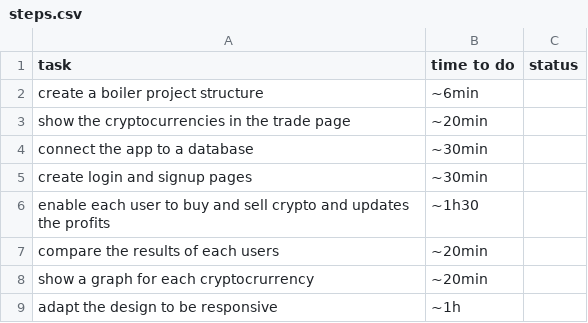
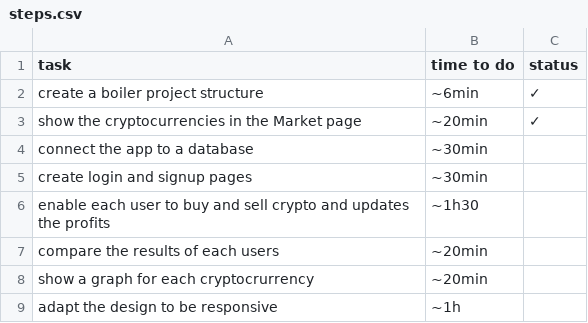
Before and after one commit to elie-atia/binance-web-app, a CSV file: steps.csv, drawn as a sheet.

Commit message:
feat: show cryptocurrencies in market page

```diff
--- a/steps.csv
+++ b/steps.csv
@@ -1,4 +1,4 @@
 "task", "time to do", "status"
-"create a boiler project structure", "~6min",""
-"show the cryptocurrencies in the trade page", "~20min",""
+"create a boiler project structure", "~6min","✓"
+"show the cryptocurrencies in the Market page", "~20min","✓"
 "connect the app to a database", "~30min", ""
```
Also changed, not shown: 12 other files.
